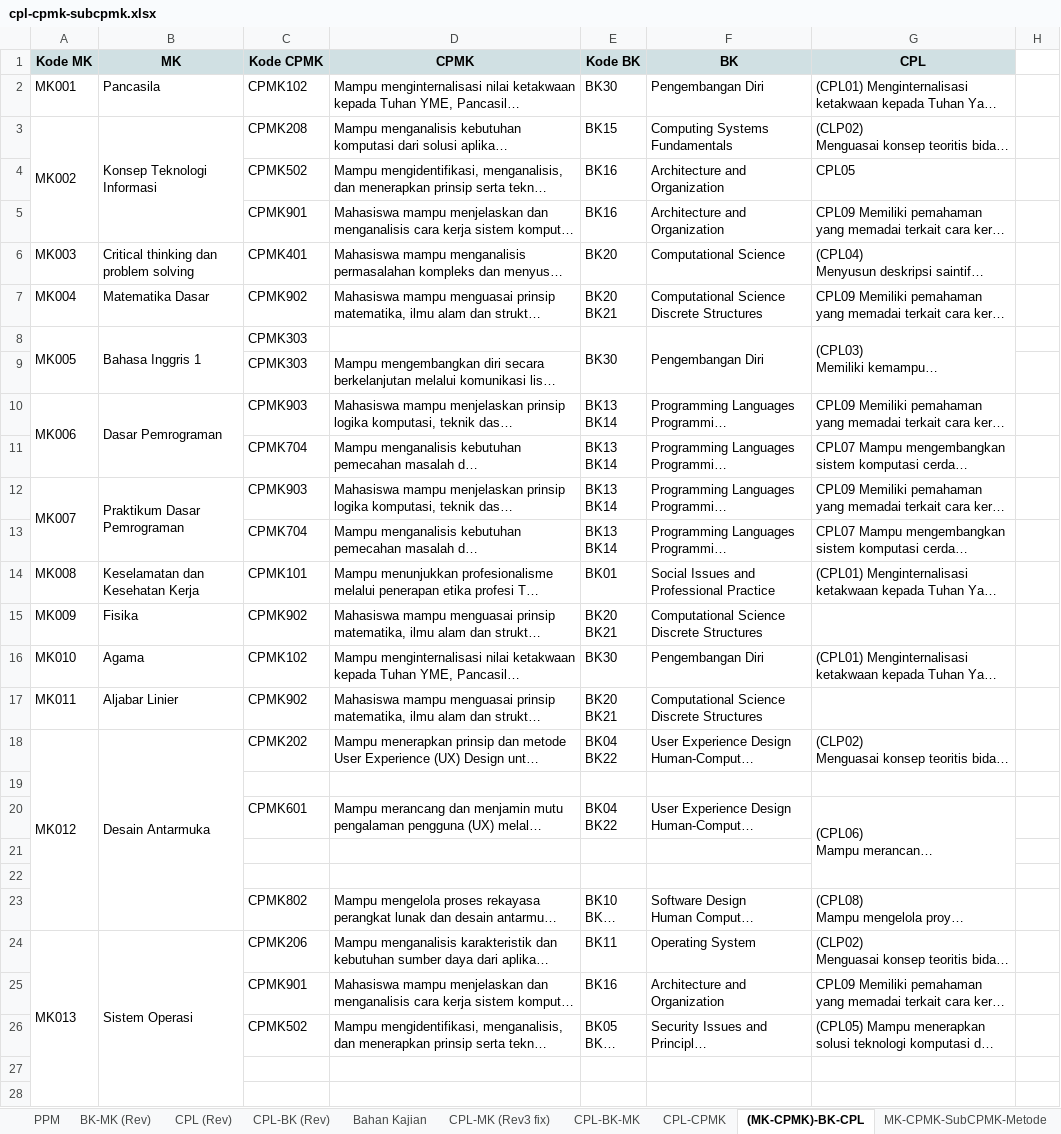
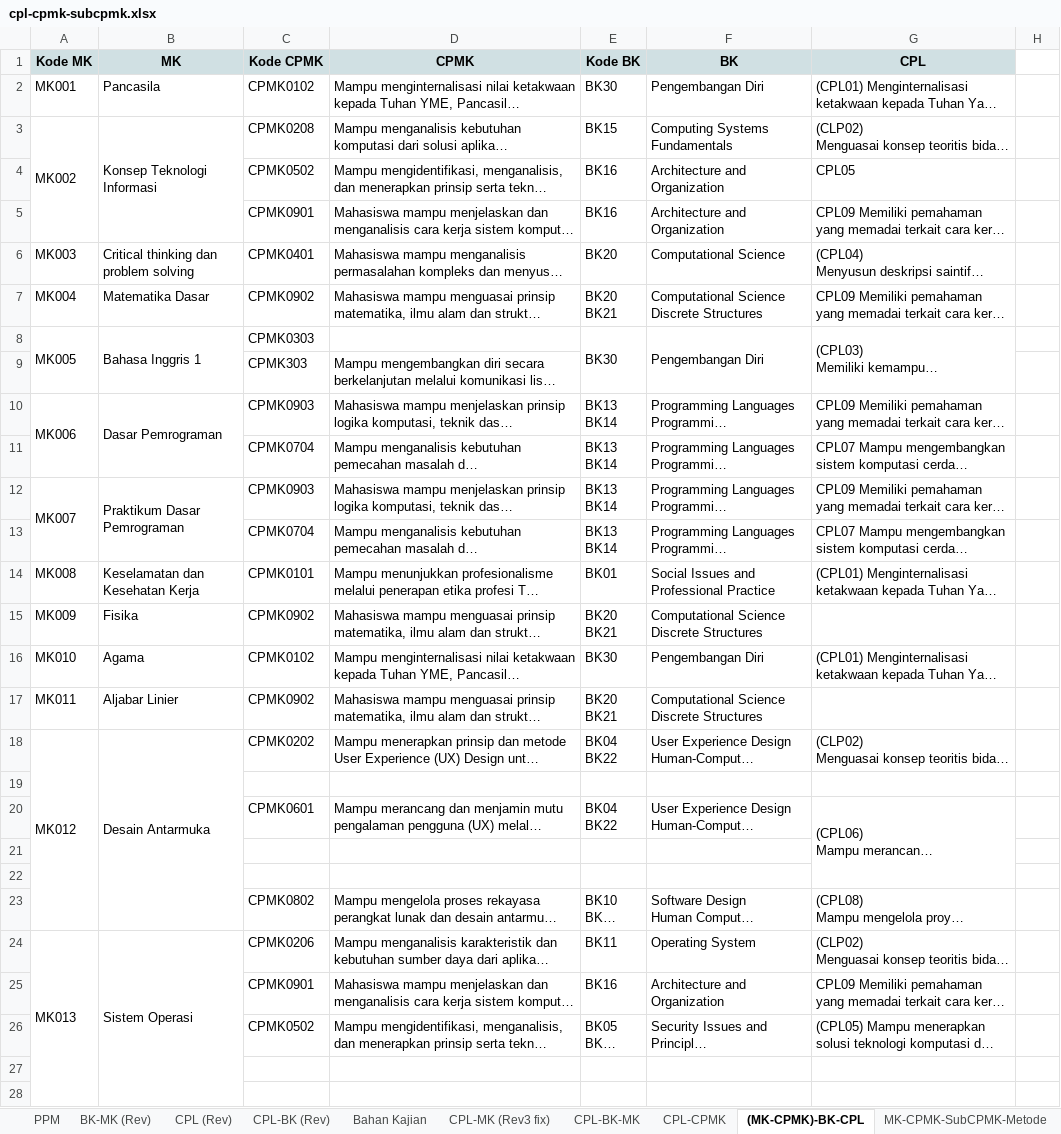
Before and after one commit to dhanifudin/RPSMaker, an Excel workbook: docs/cpl-cpmk-subcpmk.xlsx, sheet (MK-CPMK)-BK-CPL, drawn as a sheet; only a part is shown; long unchanged cells end in …; values as stored, in another font and other column widths than the file's, no borders; charts and pictures not drawn; the diff covers the shown part only; the diff names each change by its address in the sheet, - before the commit and + after, or states it on an @@ line.

```diff
--- a/docs/cpl-cpmk-subcpmk.xlsx (sheet (MK-CPMK)-BK-CPL)
+++ b/docs/cpl-cpmk-subcpmk.xlsx (sheet (MK-CPMK)-BK-CPL)
-C2 (Kode CPMK): CPMK102
+C2 (Kode CPMK): CPMK0102
-C3 (Kode CPMK): CPMK208
+C3 (Kode CPMK): CPMK0208
-C4 (Kode CPMK): CPMK502
+C4 (Kode CPMK): CPMK0502
-C5 (Kode CPMK): CPMK901
+C5 (Kode CPMK): CPMK0901
-C6 (Kode CPMK): CPMK401
+C6 (Kode CPMK): CPMK0401
-C7 (Kode CPMK): CPMK902
+C7 (Kode CPMK): CPMK0902
-C8 (Kode CPMK): CPMK303
+C8 (Kode CPMK): CPMK0303
-C10 (Kode CPMK): CPMK903
+C10 (Kode CPMK): CPMK0903
-C11 (Kode CPMK): CPMK704
+C11 (Kode CPMK): CPMK0704
-C12 (Kode CPMK): CPMK903
+C12 (Kode CPMK): CPMK0903
-C13 (Kode CPMK): CPMK704
+C13 (Kode CPMK): CPMK0704
-C14 (Kode CPMK): CPMK101
+C14 (Kode CPMK): CPMK0101
-C15 (Kode CPMK): CPMK902
+C15 (Kode CPMK): CPMK0902
-C16 (Kode CPMK): CPMK102
+C16 (Kode CPMK): CPMK0102
-C17 (Kode CPMK): CPMK902
+C17 (Kode CPMK): CPMK0902
-C18 (Kode CPMK): CPMK202
+C18 (Kode CPMK): CPMK0202
-C20 (Kode CPMK): CPMK601
+C20 (Kode CPMK): CPMK0601
-C23 (Kode CPMK): CPMK802
+C23 (Kode CPMK): CPMK0802
-C24 (Kode CPMK): CPMK206
+C24 (Kode CPMK): CPMK0206
-C25 (Kode CPMK): CPMK901
+C25 (Kode CPMK): CPMK0901
-C26 (Kode CPMK): CPMK502
+C26 (Kode CPMK): CPMK0502
```
Also changed, not shown: 118 edited cells elsewhere in this sheet, sheet MK-CPMK-SubCPMK-Metode, sheet CPL-CPMK, 1 other file.
